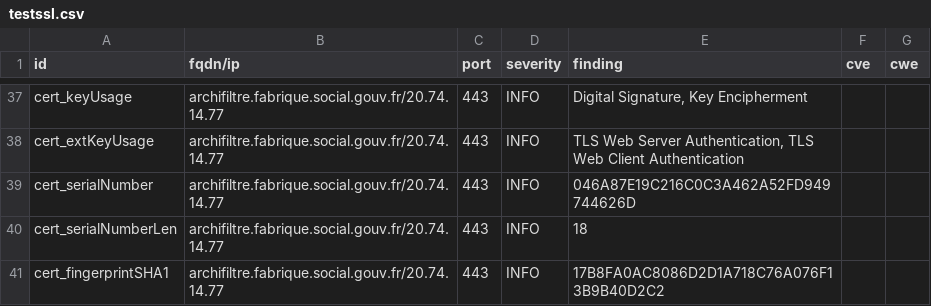
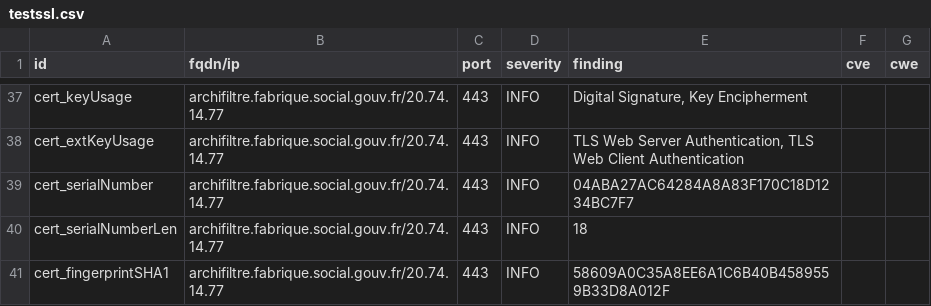
Before and after one commit to SocialGouv/dashlord-fabrique, a CSV file: results/aHR0cHM6Ly9hcmNoaWZpbHRyZS5mYWJyaXF1ZS5zb2NpYWwuZ291di5mcg==/testssl.csv, drawn as a sheet; only a part is shown, gaps mark what is left out; the diff covers the shown part only.

```diff
--- a/results/aHR0cHM6Ly9hcmNoaWZpbHRyZS5mYWJyaXF1ZS5zb2NpYWwuZ291di5mcg==/testssl.csv
+++ b/results/aHR0cHM6Ly9hcmNoaWZpbHRyZS5mYWJyaXF1ZS5zb2NpYWwuZ291di5mcg==/testssl.csv
@@ -38,4 +38,4 @@
 "cert_extKeyUsage","archifiltre.fabrique.social.gouv.fr/20.74.14.77","443","INFO","TLS Web Server Authentication, TLS Web Client Authentication","",""
-"cert_serialNumber","archifiltre.fabrique.social.gouv.fr/20.74.14.77","443","INFO","046A87E19C216C0C3A462A52FD949744626D","",""
+"cert_serialNumber","archifiltre.fabrique.social.gouv.fr/20.74.14.77","443","INFO","04ABA27AC64284A8A83F170C18D1234BC7F7","",""
 "cert_serialNumberLen","archifiltre.fabrique.social.gouv.fr/20.74.14.77","443","INFO","18","",""
-"cert_fingerprintSHA1","archifiltre.fabrique.social.gouv.fr/20.74.14.77","443","INFO","17B8FA0AC8086D2D1A718C76A076F13B9B40D2C2","",""
+"cert_fingerprintSHA1","archifiltre.fabrique.social.gouv.fr/20.74.14.77","443","INFO","58609A0C35A8EE6A1C6B40B4589559B33D8A012F","",""
```
Also changed, not shown: 7 edited cells elsewhere in this file, 9 other files.
